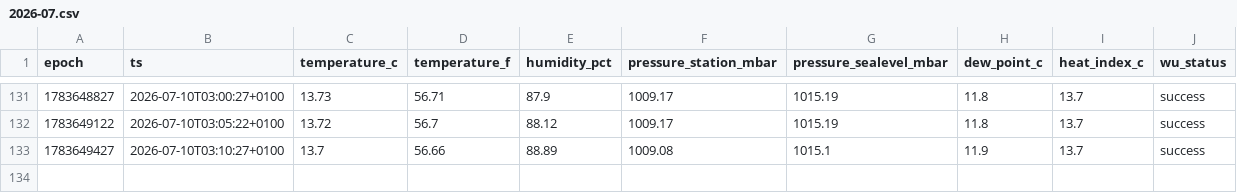
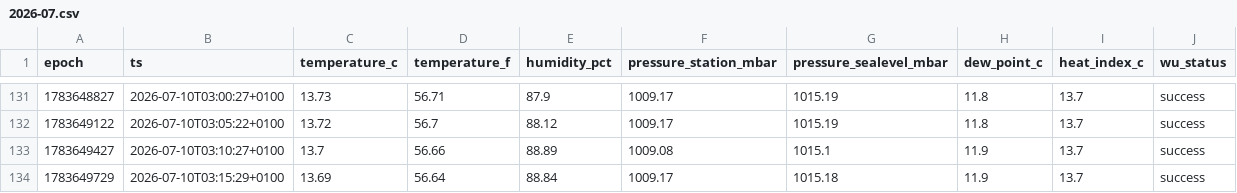
Before and after one commit to garnathan/garden-weather, a CSV file: data/2026-07.csv, drawn as a sheet; only a part is shown, gaps mark what is left out.

```diff
--- a/data/2026-07.csv
+++ b/data/2026-07.csv
@@ -133 +133,2 @@ epoch,ts,temperature_c,temperature_f,humidity_pct,pressure_station_mbar,pressure
 1783649427,2026-07-10T03:10:27+0100,13.7,56.66,88.89,1009.08,1015.1,11.9,13.7,success
+1783649729,2026-07-10T03:15:29+0100,13.69,56.64,88.84,1009.17,1015.18,11.9,13.7,success
```
Also changed, not shown: 2 other files.
